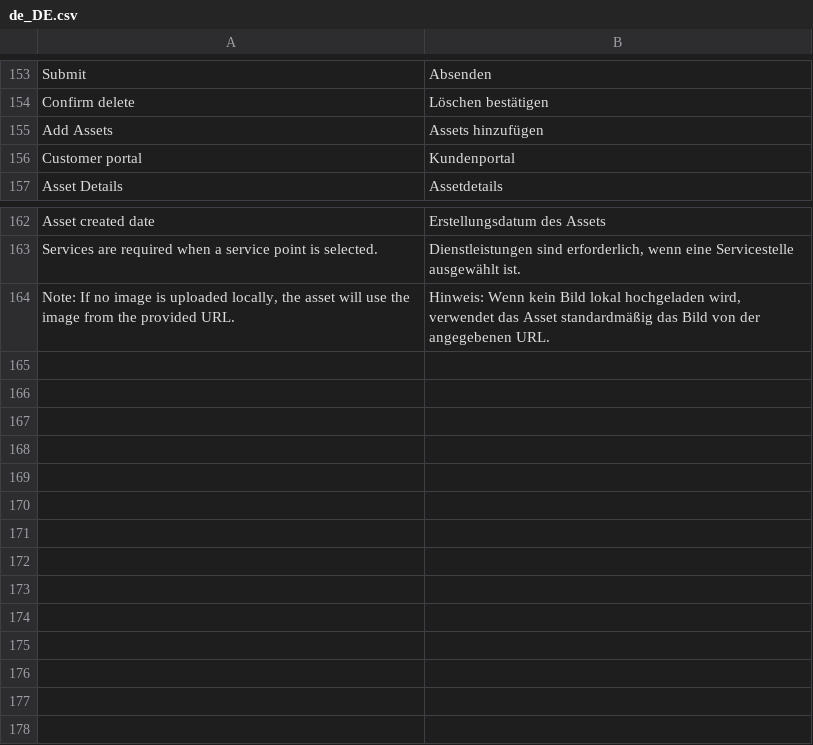
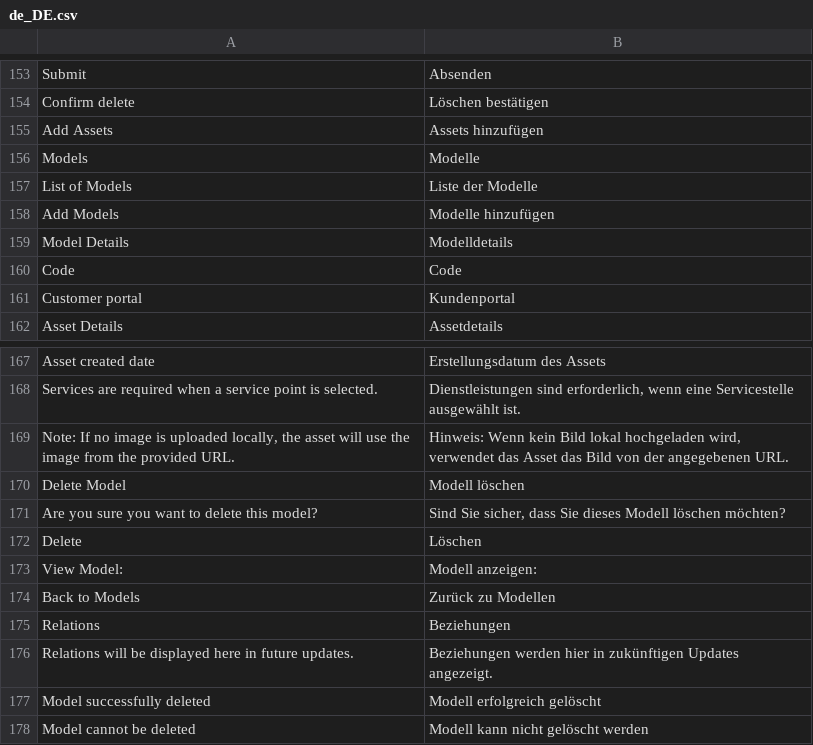
Before and after one commit to spryker-feature/self-service-portal, a CSV file: data/translation/Zed/de_DE.csv, drawn as a sheet; only a part is shown, gaps mark what is left out; addresses are those after the commit; the diff names each change by its address in the sheet, - before the commit and + after, or states it on an @@ line.

Commit message:
SSP-1111 Model list, view and delete functionality in BO. (#11761)
SSP-1111 Model list, view and delete functionality in BO.

```diff
--- a/data/translation/Zed/de_DE.csv
+++ b/data/translation/Zed/de_DE.csv
+row 156: Models | Modelle
+row 157: List of Models | Liste der Modelle
+row 158: Add Models | Modelle hinzufügen
+row 159: Model Details | Modelldetails
+row 160: Code | Code
-B169: …das Asset standardmäßig das Bild…
+B169: …das Asset das Bild…
+row 170: Delete Model | Modell löschen
+row 171: Are you sure you want to delete this model? | Sind Sie sicher, dass Sie dieses Modell löschen möchten?
+row 172: Delete | Löschen
+row 173: View Model: | Modell anzeigen:
+row 174: Back to Models | Zurück zu Modellen
+row 175: Relations | Beziehungen
+row 176: Relations will be displayed here in future updates. | Beziehungen werden hier in zukünftigen Updates angezeigt.
+row 177: Model successfully deleted | Modell erfolgreich gelöscht
+row 178: Model cannot be deleted | Modell kann nicht gelöscht werden
```
Also changed, not shown: data/translation/Zed/en_US.csv, 25 other files.
